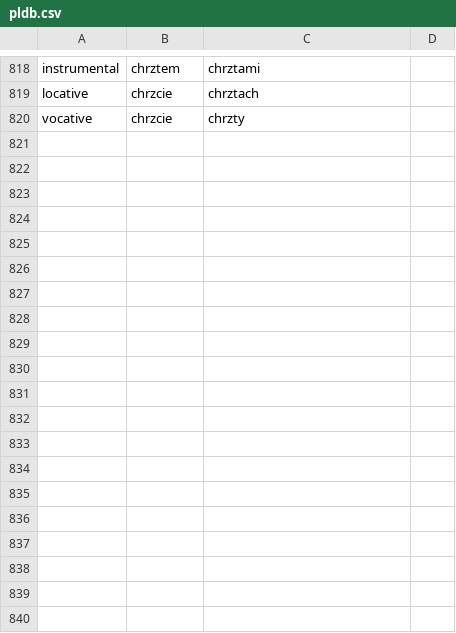
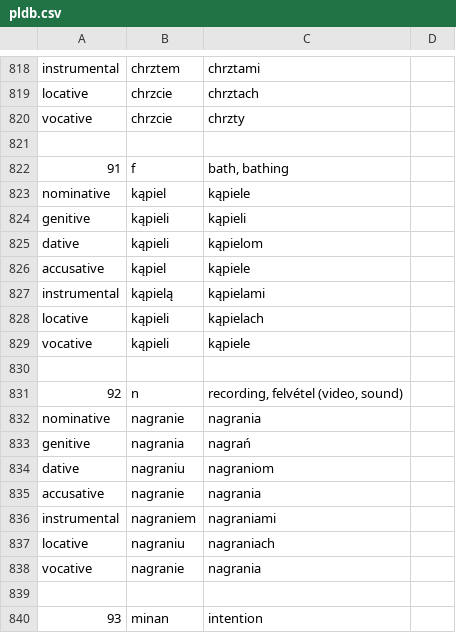
Before and after one commit to GBuella/python_lang_practice, a CSV file: pldb.csv, drawn as a sheet; only a part is shown, gaps mark what is left out; the diff covers the shown part only.

Commit message:
Add kąpiel, nagranie, zamiar, zapas

```diff
--- a/pldb.csv
+++ b/pldb.csv
@@ -820 +820,21 @@ locative	chrzcie	chrztach
 vocative	chrzcie	chrzty
+
+91	f	bath, bathing
+nominative	kąpiel	kąpiele
+genitive	kąpieli	kąpieli
+dative	kąpieli	kąpielom
+accusative	kąpiel	kąpiele
+instrumental	kąpielą	kąpielami
+locative	kąpieli	kąpielach
+vocative	kąpieli	kąpiele
+
+92	n	recording, felvétel (video, sound)
+nominative	nagranie	nagrania
+genitive	nagrania	nagrań
+dative	nagraniu	nagraniom
+accusative	nagranie	nagrania
+instrumental	nagraniem	nagraniami
+locative	nagraniu	nagraniach
+vocative	nagranie	nagrania
+
+93	minan	intention
```
Also changed, not shown: 16 added rows elsewhere in this file.
